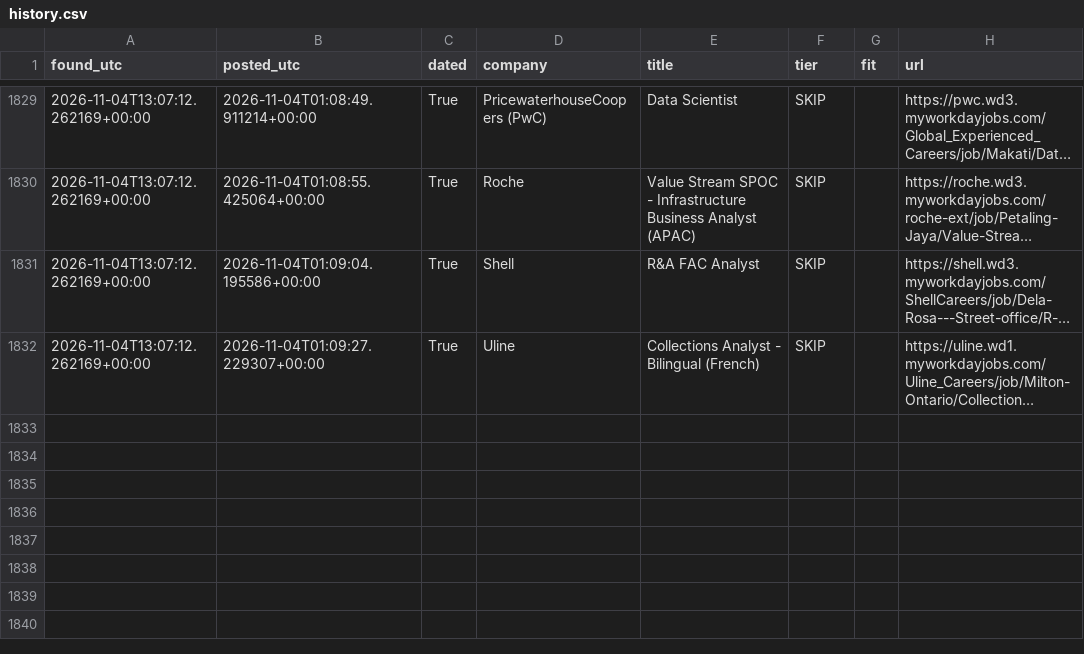
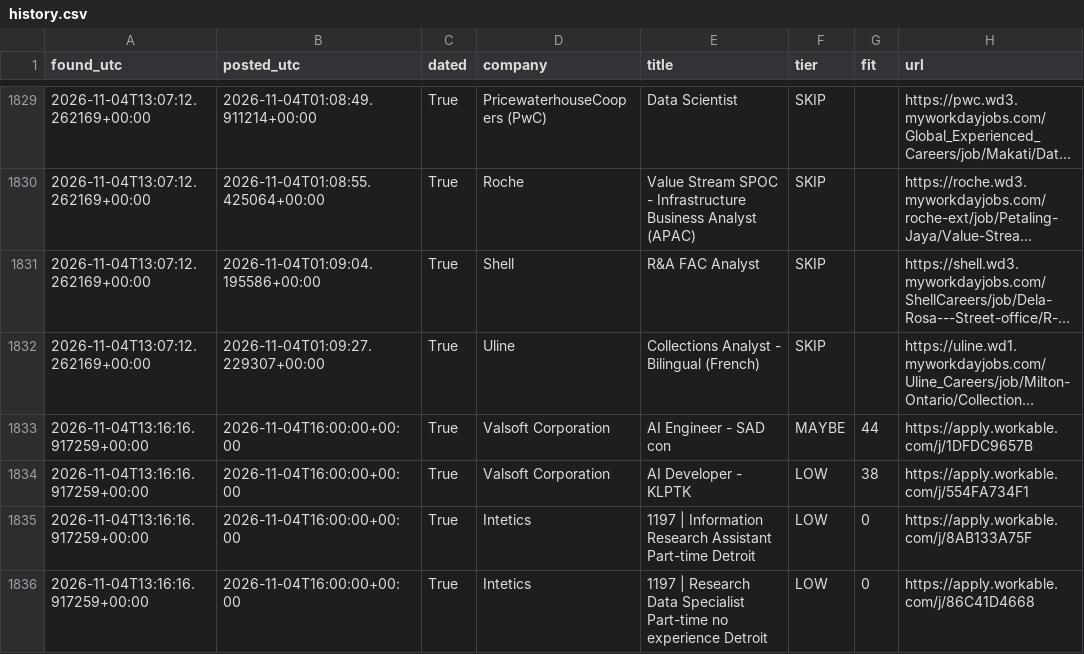
Before and after one commit to RyanSingh0/jobradar, a CSV file: out/history.csv, drawn as a sheet; only a part is shown, gaps mark what is left out; long unchanged cells end in …; the diff names each change by its address in the sheet, - before the commit and + after, or states it on an @@ line.

```diff
--- a/out/history.csv
+++ b/out/history.csv
+row 1833: 2026-11-04T13:16:16.917259+00:00 | 2026-11-04T16:00:00+00:00 | True | Valsoft Corporation | AI Engineer - SAD con | MAYBE | 44 | https://apply.workable.com/j/1DFDC9657B
+row 1834: 2026-11-04T13:16:16.917259+00:00 | 2026-11-04T16:00:00+00:00 | True | Valsoft Corporation | AI Developer - KLPTK | LOW | 38 | https://apply.workable.com/j/554FA734F1
+row 1835: 2026-11-04T13:16:16.917259+00:00 | 2026-11-04T16:00:00+00:00 | True | Intetics | 1197 | Information Research Assistant Part-time Detroit | LOW | 0 | https://apply.workable.com/j/8AB133A75F
+row 1836: 2026-11-04T13:16:16.917259+00:00 | 2026-11-04T16:00:00+00:00 | True | Intetics | 1197 | Research Data Specialist Part-time no experience Detroit | LOW | 0 | https://apply.workable.com/j/86C41D4668
```
Also changed, not shown: 4 other files.
